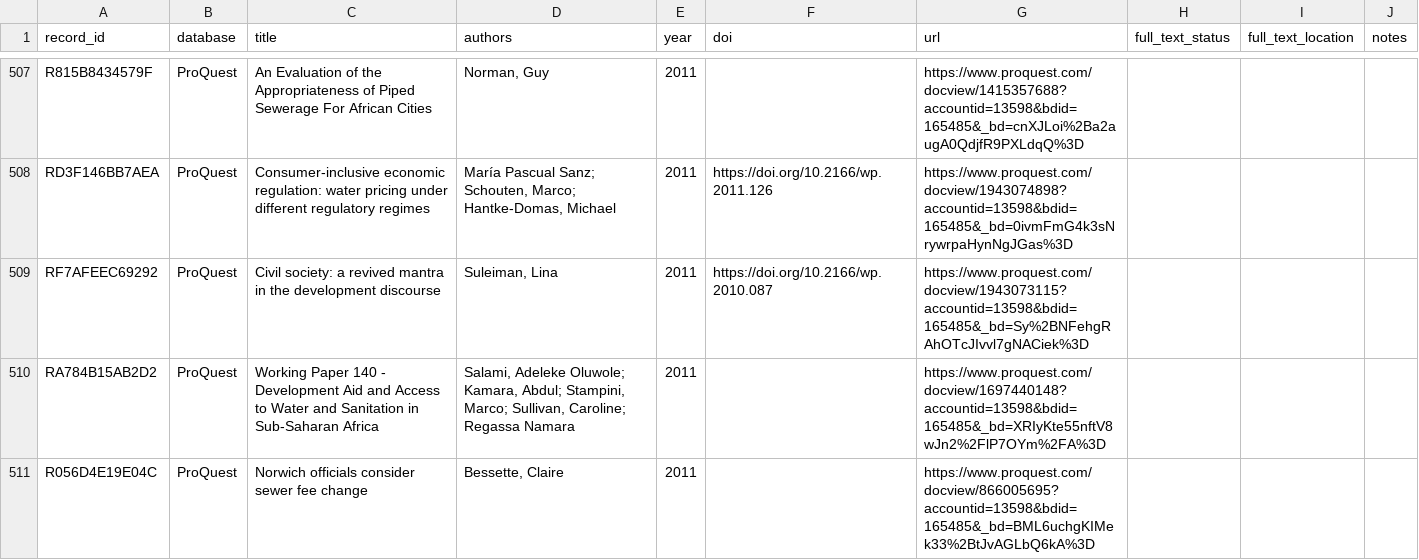
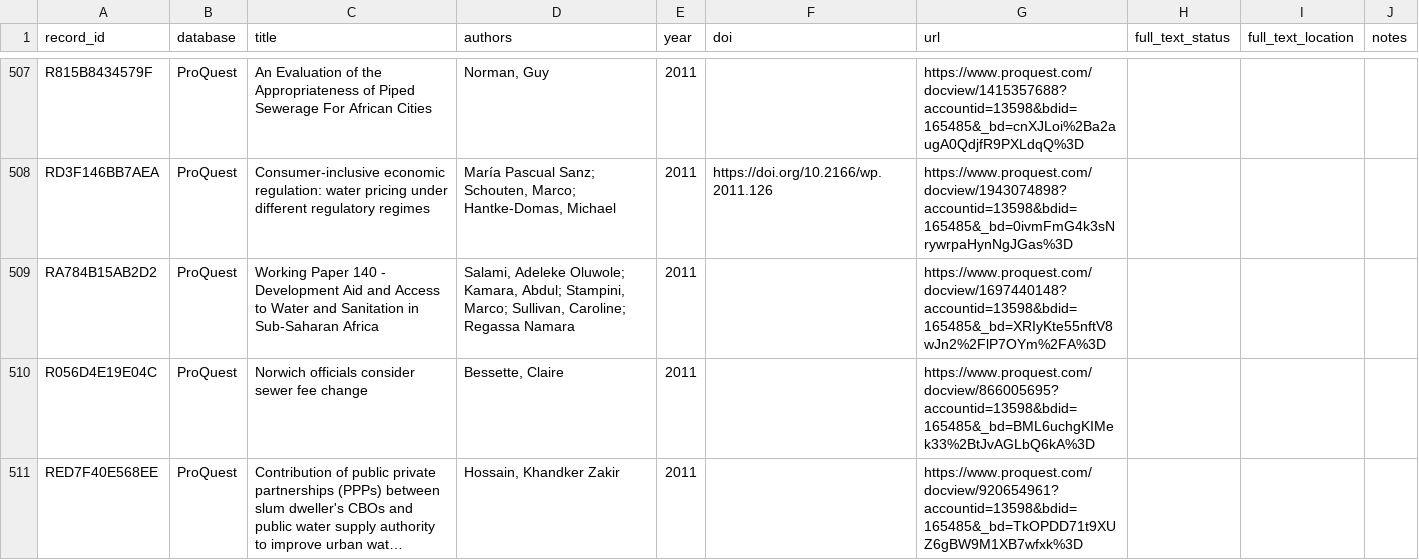
Before and after one commit to jrklaus8/water-law-dataset, a CSV file: legal-last-mile-systematic-review/02_screening/full_text/full_text_retrieval_queue.csv, drawn as a sheet; only a part is shown, gaps mark what is left out; the shorter side is filled out with more unchanged rows; long unchanged cells end in …; the diff covers the shown part only.

```diff
--- a/legal-last-mile-systematic-review/02_screening/full_text/full_text_retrieval_queue.csv
+++ b/legal-last-mile-systematic-review/02_screening/full_text/full_text_retrieval_queue.csv
@@ -508,3 +508,2 @@ R815B8434579F,ProQuest,An Evaluation of the Appropriateness of Piped Sewerage Fo
 RD3F146BB7AEA,ProQuest,Consumer-inclusive economic regulation: water pricing under different regulatory regimes,"María Pascual Sanz; Schouten, Marco; Hantke-Domas, Michael",2011,https://doi.org/10.2166/wp.2011.126,https://www.proquest.com/docview/1943074898?accountid=13598&bdid=165485&_bd=0ivmFmG4k3sNrywrpaHynNgJGas%3D,,,
-RF7AFEEC69292,ProQuest,Civil society: a revived mantra in the development discourse,"Suleiman, Lina",2011,https://doi.org/10.2166/wp.2010.087,https://www.proquest.com/docview/1943073115?accountid=13598&bdid=165485&_bd=Sy%2BNFehgRAhOTcJIvvl7gNACiek%3D,,,
 RA784B15AB2D2,ProQuest,Working Paper 140 - Development Aid and Access to Water and Sanitation in Sub-Saharan Africa,"Salami, Adeleke Oluwole; Kamara, Abdul; Stampini, Marco; Sullivan, Caroline; Regassa Namara",2011,,https://www.proquest.com/docview/1697440148?accountid=13598&bdid=165485&_bd=XRIyKte55nftV8wJn2%2FlP7OYm%2FA%3D,,,
```
Also changed, not shown: 8 removed rows elsewhere in this file, legal-last-mile-systematic-review/02_screening/exclusion_log/exclusion_log.csv, legal-last-mile-systematic-review/05_analysis/descriptive/evidence_map.csv, 7 other files.
